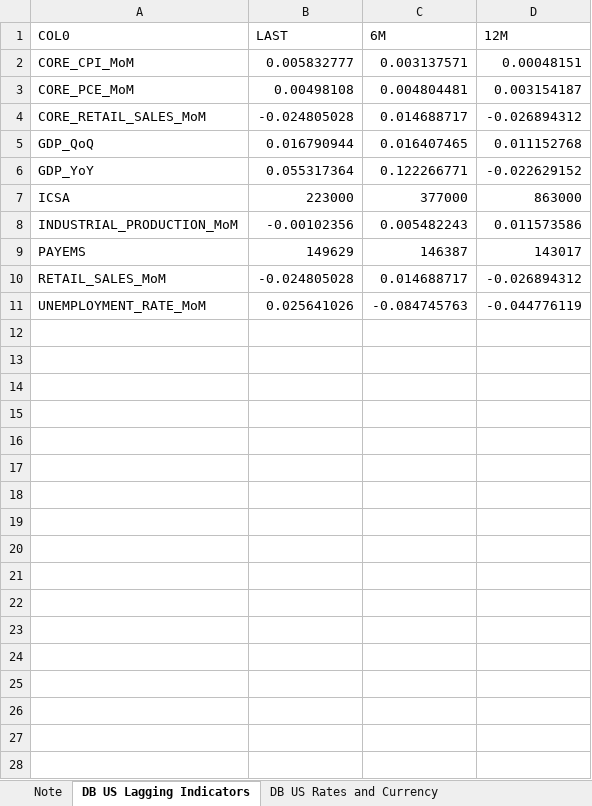
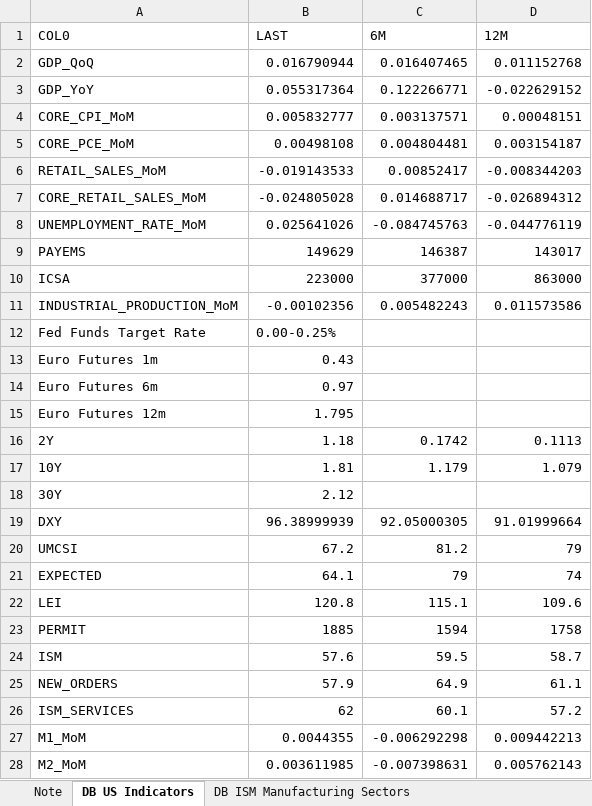
Before and after one commit to markjm5/portfoliomanagement, an Excel workbook: trading_excel_files/03_Leading_Indicators/022_Global_Macro_Data_Summary_Page.xlsm, sheet DB US Indicators, drawn as a sheet; values as stored, in another font and other column widths than the file's, no borders; removed rows and columns are numbered as before the commit, all else as after; the diff names each change by its address in the sheet, - before the commit and + after, or states it on an @@ line.

Commit message:
consolidated all us indicators into one tab in 022 excel file

```diff
--- a/trading_excel_files/03_Leading_Indicators/022_Global_Macro_Data_Summary_Page.xlsm (sheet DB US Indicators)
+++ b/trading_excel_files/03_Leading_Indicators/022_Global_Macro_Data_Summary_Page.xlsm (sheet DB US Indicators)
-sheet tab: DB US Lagging Indicators
+sheet tab: DB US Indicators
-sheet tab: DB US Rates and Currency
@@ row 5 moved to row 2: GDP_QoQ @@
@@ row 6 moved to row 3: GDP_YoY @@
+row 6: RETAIL_SALES_MoM | -0.019143533 | 0.00852417 | -0.008344203
@@ row 11 moved to row 8: UNEMPLOYMENT_RATE_MoM @@
-row 10: RETAIL_SALES_MoM | -0.024805028 | 0.014688717 | -0.026894312
+row 12: Fed Funds Target Rate | 0.00-0.25%
+row 13: Euro Futures 1m | 0.43
+row 14: Euro Futures 6m | 0.97
+row 15: Euro Futures 12m | 1.795
+row 16: 2Y | 1.18 | 0.1742 | 0.1113
+row 17: 10Y | 1.81 | 1.179 | 1.079
+row 18: 30Y | 2.12
+row 19: DXY | 96.38999939 | 92.05000305 | 91.01999664
+row 20: UMCSI | 67.2 | 81.2 | 79
+row 21: EXPECTED | 64.1 | 79 | 74
+row 22: LEI | 120.8 | 115.1 | 109.6
+row 23: PERMIT | 1885 | 1594 | 1758
+row 24: ISM | 57.6 | 59.5 | 58.7
+row 25: NEW_ORDERS | 57.9 | 64.9 | 61.1
+row 26: ISM_SERVICES | 62 | 60.1 | 57.2
+row 27: M1_MoM | 0.0044355 | -0.006292298 | 0.009442213
+row 28: M2_MoM | 0.003611985 | -0.007398631 | 0.005762143
```
Also changed, not shown: sheet PMI Manufacturing World, other sheet tabs, hidden cells, charts or pictures, trading_excel_files/01_lagging_coincident_indicators/003_lagging_indicator_world_gdp.xlsm, 2 other files.
